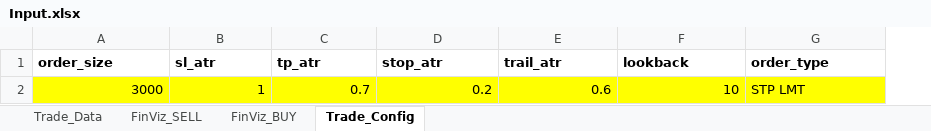
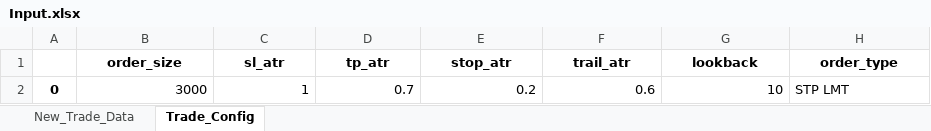
Before and after one commit to jofguerra/panaquant, an Excel workbook: app/data/Input.xlsx, sheet Trade_Config, drawn as a sheet; values as stored, in another font and other column widths than the file's, no borders; charts and pictures not drawn; addresses are those after the commit; the diff names each change by its address in the sheet, - before the commit and + after, or states it on an @@ line.

```diff
--- a/app/data/Input.xlsx (sheet Trade_Config)
+++ b/app/data/Input.xlsx (sheet Trade_Config)
-sheet tab: Trade_Data
+sheet tab: New_Trade_Data
-sheet tab: FinViz_SELL
-sheet tab: FinViz_BUY
+column A, row 2: 0
-B1:H1 alignment: left
+B1:H1 alignment: center
-B2:H2 fill: #FFFF00
+B2:H2 fill: none
```
Also changed, not shown: sheet New_Trade_Data, charts or pictures, 25 other files.
